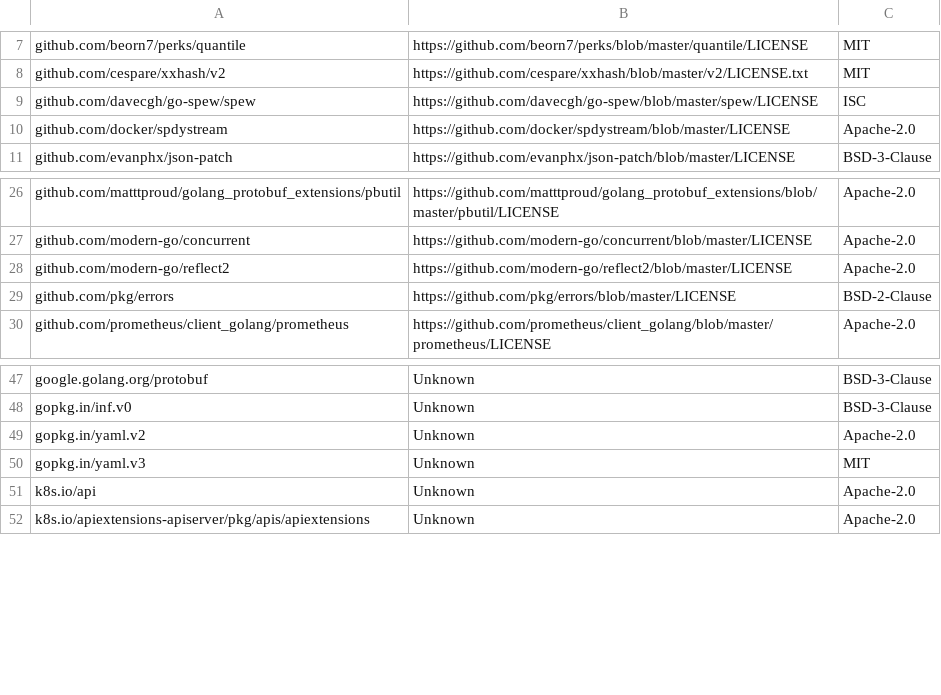
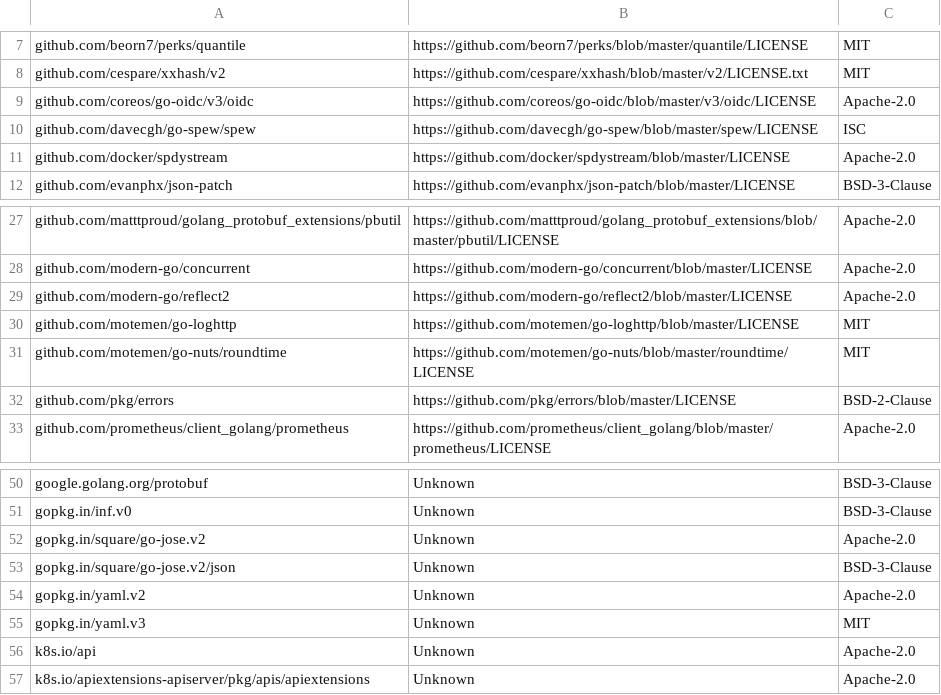
Before and after one commit to apache/solr-operator, a CSV file: dependency_licenses.csv, drawn as a sheet; only a part is shown, gaps mark what is left out.

```diff
--- a/dependency_licenses.csv
+++ b/dependency_licenses.csv
@@ -8,2 +8,3 @@ github.com/beorn7/perks/quantile,https://github.com/beorn7/perks/blob/master/qua
 github.com/cespare/xxhash/v2,https://github.com/cespare/xxhash/blob/master/v2/LICENSE.txt,MIT
+github.com/coreos/go-oidc/v3/oidc,https://github.com/coreos/go-oidc/blob/master/v3/oidc/LICENSE,Apache-2.0
 github.com/davecgh/go-spew/spew,https://github.com/davecgh/go-spew/blob/master/spew/LICENSE,ISC
@@ -28,2 +29,4 @@ github.com/modern-go/concurrent,https://github.com/modern-go/concurrent/blob/mas
 github.com/modern-go/reflect2,https://github.com/modern-go/reflect2/blob/master/LICENSE,Apache-2.0
+github.com/motemen/go-loghttp,https://github.com/motemen/go-loghttp/blob/master/LICENSE,MIT
+github.com/motemen/go-nuts/roundtime,https://github.com/motemen/go-nuts/blob/master/roundtime/LICENSE,MIT
 github.com/pkg/errors,https://github.com/pkg/errors/blob/master/LICENSE,BSD-2-Clause
@@ -48,2 +51,4 @@ google.golang.org/protobuf,Unknown,BSD-3-Clause
 gopkg.in/inf.v0,Unknown,BSD-3-Clause
+gopkg.in/square/go-jose.v2,Unknown,Apache-2.0
+gopkg.in/square/go-jose.v2/json,Unknown,BSD-3-Clause
 gopkg.in/yaml.v2,Unknown,Apache-2.0
```
Also changed, not shown: 13 other files.
